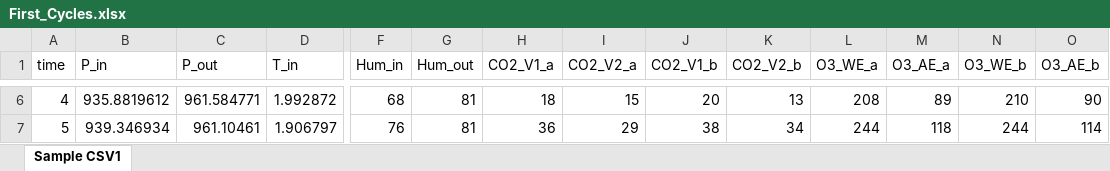
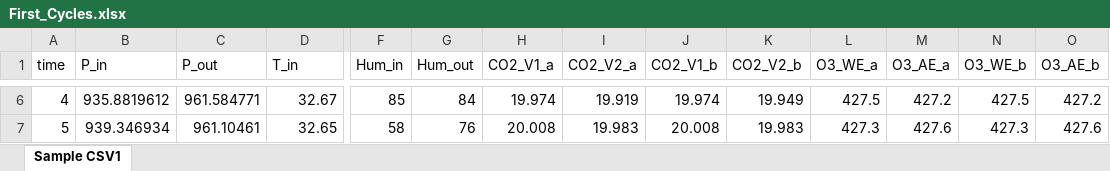
Before and after one commit to dyka3773/data-analysis, an Excel workbook: Real-time analysis/XLSXs/First_Cycles.xlsx, sheet Sample CSV1, drawn as a sheet; only a part is shown, gaps mark what is left out; values as stored, in another font and other column widths than the file's, no borders; the diff covers the shown part only; the diff names each change by its address in the sheet, - before the commit and + after, or states it on an @@ line.

```diff
--- a/Real-time analysis/XLSXs/First_Cycles.xlsx (sheet Sample CSV1)
+++ b/Real-time analysis/XLSXs/First_Cycles.xlsx (sheet Sample CSV1)
-D6 (T_in): 1.992872
+D6 (T_in): 32.67
-F6 (Hum_in): 68
+F6 (Hum_in): 85
-G6 (Hum_out): 81
+G6 (Hum_out): 84
-H6 (CO2_V1_a): 18
+H6 (CO2_V1_a): 19.974
-I6 (CO2_V2_a): 15
+I6 (CO2_V2_a): 19.919
-J6 (CO2_V1_b): 20
+J6 (CO2_V1_b): 19.974
-K6 (CO2_V2_b): 13
+K6 (CO2_V2_b): 19.949
-L6 (O3_WE_a): 208
+L6 (O3_WE_a): 427.5
-M6 (O3_AE_a): 89
+M6 (O3_AE_a): 427.2
-N6 (O3_WE_b): 210
+N6 (O3_WE_b): 427.5
-O6 (O3_AE_b): 90
+O6 (O3_AE_b): 427.2
-D7 (T_in): 1.906797
+D7 (T_in): 32.65
-F7 (Hum_in): 76
+F7 (Hum_in): 58
-G7 (Hum_out): 81
+G7 (Hum_out): 76
-H7 (CO2_V1_a): 36
+H7 (CO2_V1_a): 20.008
-I7 (CO2_V2_a): 29
+I7 (CO2_V2_a): 19.983
-J7 (CO2_V1_b): 38
+J7 (CO2_V1_b): 20.008
-K7 (CO2_V2_b): 34
+K7 (CO2_V2_b): 19.983
-L7 (O3_WE_a): 244
+L7 (O3_WE_a): 427.3
-M7 (O3_AE_a): 118
+M7 (O3_AE_a): 427.6
-N7 (O3_WE_b): 244
+N7 (O3_WE_b): 427.3
-O7 (O3_AE_b): 114
+O7 (O3_AE_b): 427.6
```
Also changed, not shown: 1522 edited cells elsewhere in this sheet, 1 other file.
